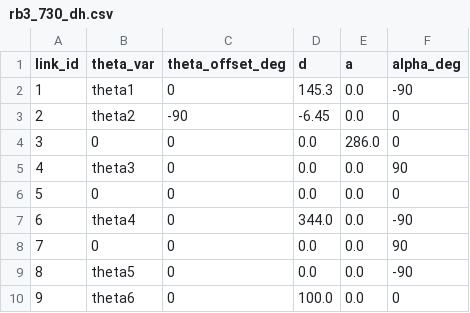
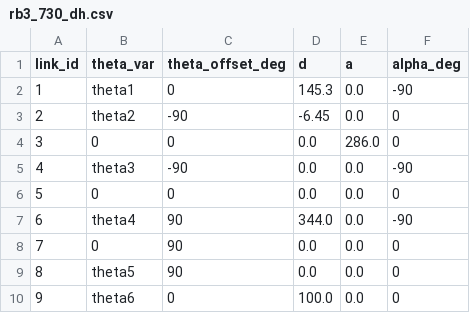
Before and after one commit to engineer0914/vector_calculator, a CSV file: for_rb730/rb3_730_dh.csv, drawn as a sheet.

```diff
--- a/for_rb730/rb3_730_dh.csv
+++ b/for_rb730/rb3_730_dh.csv
@@ -4,7 +4,7 @@ link_id,theta_var,theta_offset_deg,d,a,alpha_deg
 3,0,0,0.0,286.0,0
-4,theta3,0,0.0,0.0,90
+4,theta3,-90,0.0,0.0,-90
 5,0,0,0.0,0.0,0
-6,theta4,0,344.0,0.0,-90
-7,0,0,0.0,0.0,90
-8,theta5,0,0.0,0.0,-90
+6,theta4,90,344.0,0.0,-90
+7,0,90,0.0,0.0,0
+8,theta5,90,0.0,0.0,0
 9,theta6,0,100.0,0.0,0
```
Also changed, not shown: 2 other files.
